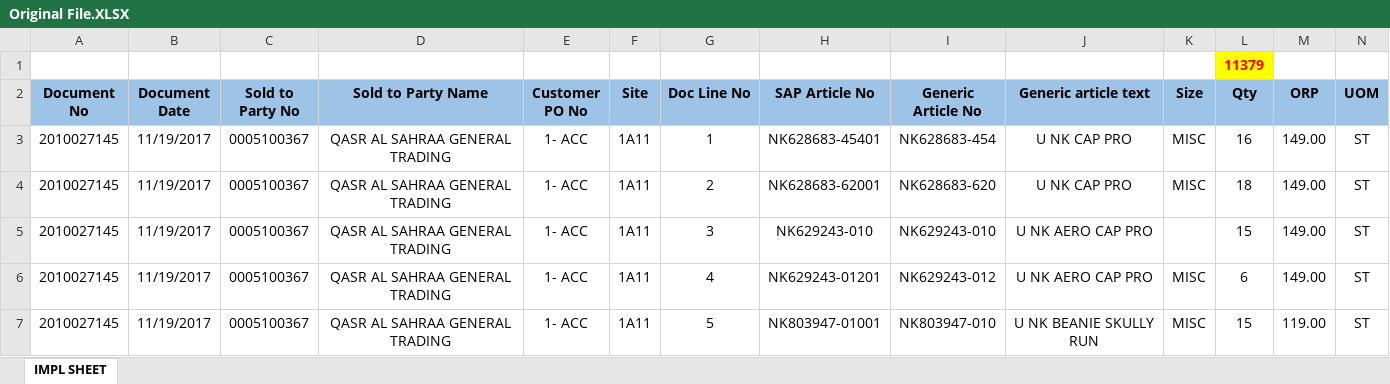
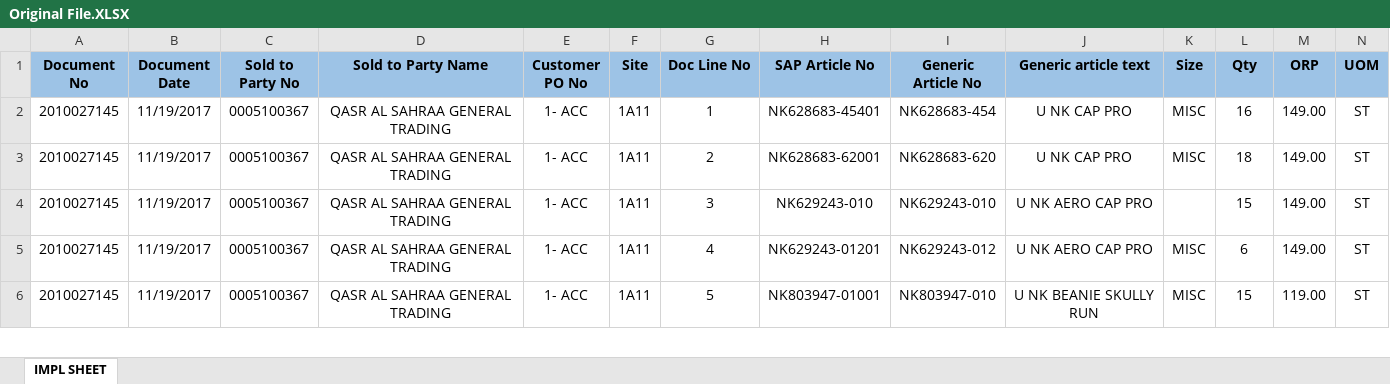
Before and after one commit to ssalehi/pm-server, an Excel workbook: spec/api/upload/Original File.XLSX, sheet IMPL SHEET, drawn as a sheet; only a part is shown; values as stored, in another font and other column widths than the file's, no borders; rows hold the shown columns only; the diff names each change by its address in the sheet, - before the commit and + after, or states it on an @@ line.

Commit message:
upload excel file

```diff
--- a/spec/api/upload/Original File.XLSX (sheet IMPL SHEET)
+++ b/spec/api/upload/Original File.XLSX (sheet IMPL SHEET)
-row 1:  |  |  |  |  |  |  |  |  |  |  | 11379
```
Also changed, not shown: 5 other files.
